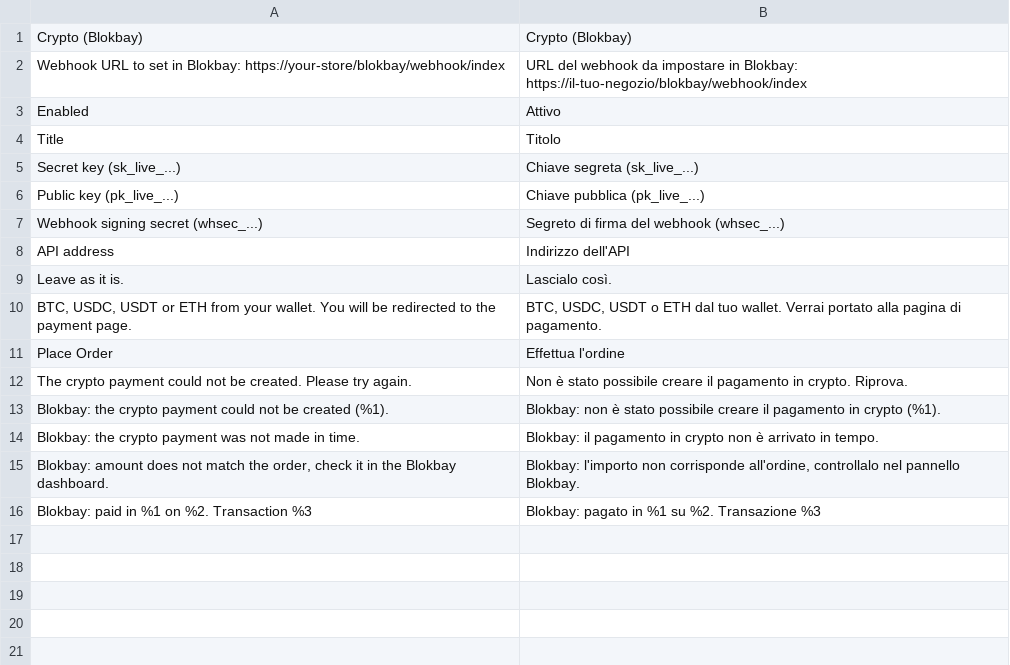
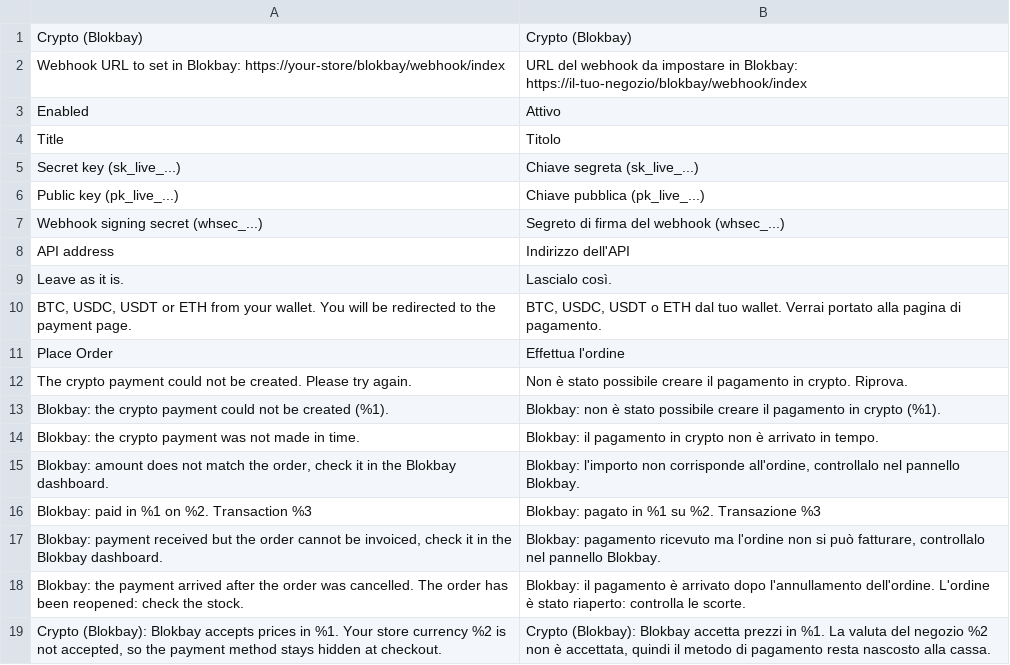
Before and after one commit to blokbay/magento2-crypto-payments, a CSV file: Payment/i18n/it_IT.csv, drawn as a sheet; the diff names each change by its address in the sheet, - before the commit and + after, or states it on an @@ line.

Commit message:
1.1.0: multi-currency (USD, EUR, GBP, CHF, JPY, CAD, AUD, SGD, HKD, AED)

```diff
--- a/Payment/i18n/it_IT.csv
+++ b/Payment/i18n/it_IT.csv
+row 17: Blokbay: payment received but the order cannot be invoiced, check it in the Blokbay dashboard. | Blokbay: pagamento ricevuto ma l'ordine non si può fatturare, controllalo nel pannello Blokbay.
+row 18: Blokbay: the payment arrived after the order was cancelled. The order has been reopened: check the stock. | Blokbay: il pagamento è arrivato dopo l'annullamento dell'ordine. L'ordine è stato riaperto: controlla le scorte.
+row 19: Crypto (Blokbay): Blokbay accepts prices in %1. Your store currency %2 is not accepted, so the payment method stays hidden at checkout. | Crypto (Blokbay): Blokbay accetta prezzi in %1. La valuta del negozio %2 non è accettata, quindi il metodo di pagamento resta nascosto alla cassa.
```
Also changed, not shown: Payment/i18n/en_US.csv, 10 other files.
